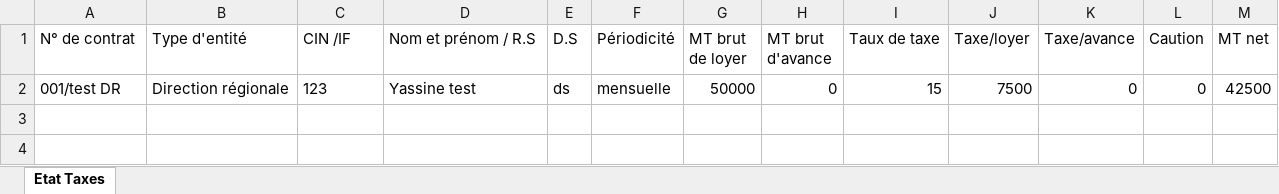
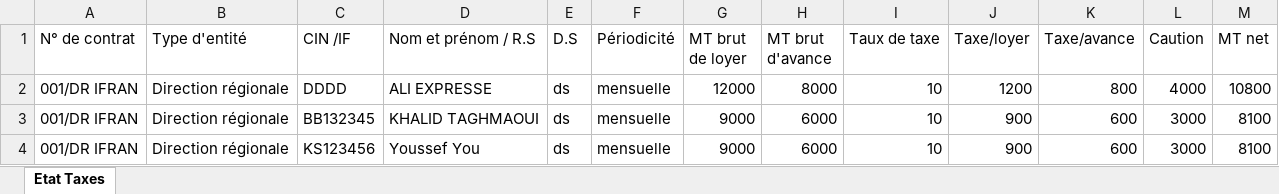
Before and after one commit to anasmasti/loyer-back, an Excel workbook: download/generated situation/état_des_taxes_xlsx/état_des_taxes_3_2022.xlsx, sheet Etat Taxes, drawn as a sheet; values as stored, in another font and other column widths than the file's, no borders; removed rows and columns are numbered as before the commit, all else as after; the diff names each change by its address in the sheet, - before the commit and + after, or states it on an @@ line.

```diff
--- a/download/generated situation/état_des_taxes_xlsx/état_des_taxes_3_2022.xlsx (sheet Etat Taxes)
+++ b/download/generated situation/état_des_taxes_xlsx/état_des_taxes_3_2022.xlsx (sheet Etat Taxes)
-row 2: 001/test DR | Direction régionale | 123 | Yassine test | ds | mensuelle | 50000 | 0 | 15 | 7500 | 0 | 0 | 42500
+row 2: 001/DR IFRAN | Direction régionale | DDDD | ALI EXPRESSE | ds | mensuelle | 12000 | 8000 | 10 | 1200 | 800 | 4000 | 10800
+row 3: 001/DR IFRAN | Direction régionale | BB132345 | KHALID TAGHMAOUI | ds | mensuelle | 9000 | 6000 | 10 | 900 | 600 | 3000 | 8100
+row 4: 001/DR IFRAN | Direction régionale | KS123456 | Youssef You | ds | mensuelle | 9000 | 6000 | 10 | 900 | 600 | 3000 | 8100
```
Also changed, not shown: download/generated situation/état_des_virements_xlsx/état_des_virements_3_2022.xlsx, 9 other files.
